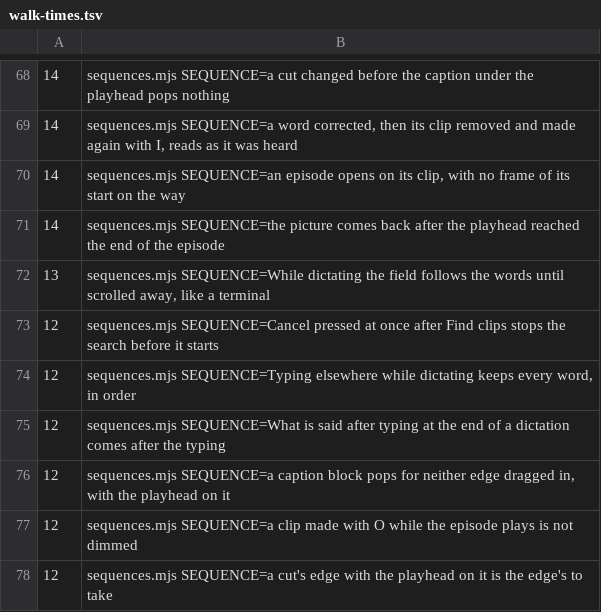
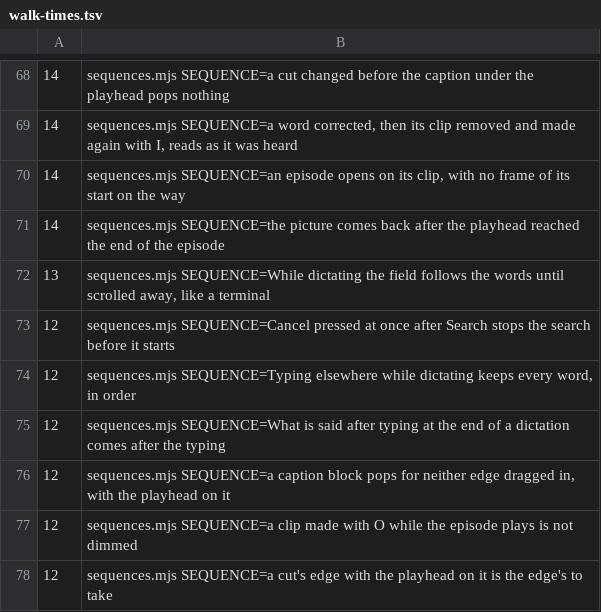
Before and after one commit to timmrkz/framefairy, a TSV file: frontend/preview/walks/walk-times.tsv, drawn as a sheet; only a part is shown, gaps mark what is left out.

```diff
--- a/frontend/preview/walks/walk-times.tsv
+++ b/frontend/preview/walks/walk-times.tsv
@@ -72,3 +72,3 @@
  13	sequences.mjs SEQUENCE=While dictating the field follows the words until scrolled away, like a terminal
- 12	sequences.mjs SEQUENCE=Cancel pressed at once after Find clips stops the search before it starts
+ 12	sequences.mjs SEQUENCE=Cancel pressed at once after Search stops the search before it starts
  12	sequences.mjs SEQUENCE=Typing elsewhere while dictating keeps every word, in order
```
Also changed, not shown: 32 other files.
